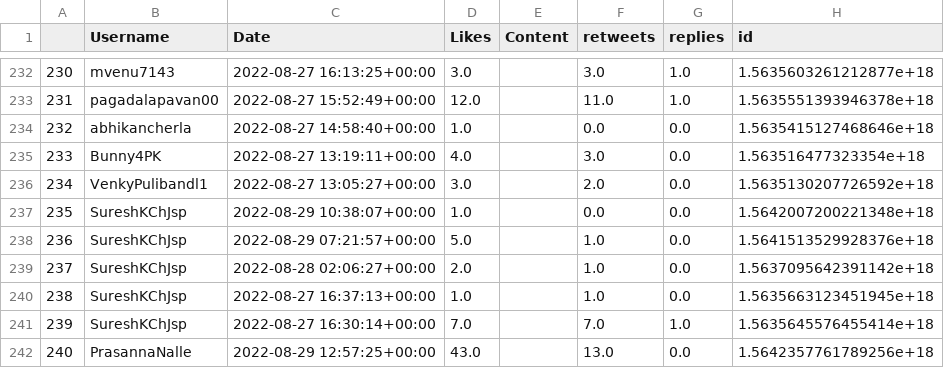
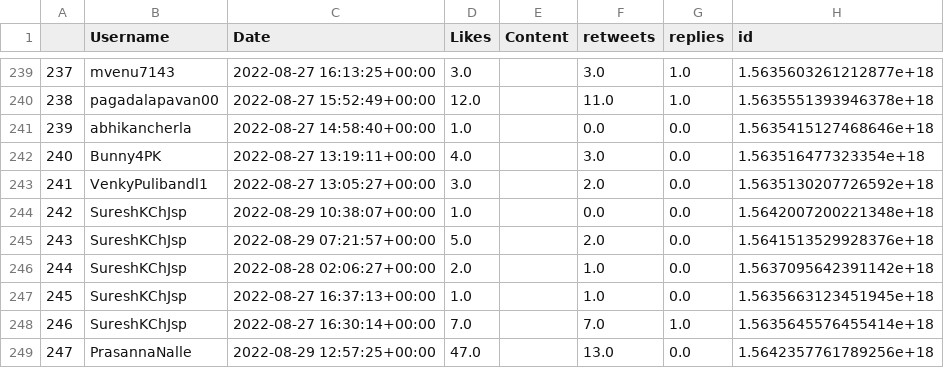
Before and after one commit to harishindl/janasenatweetdashboard, a CSV file: myjanasena_mycontribution_citywise.csv, drawn as a sheet; only a part is shown, gaps mark what is left out; addresses are those after the commit; the diff covers the shown part only; the diff names each change by its address in the sheet, - before the commit and + after, or states it on an @@ line.

```diff
--- a/myjanasena_mycontribution_citywise.csv
+++ b/myjanasena_mycontribution_citywise.csv
@@ column A renumbered from row 120 down @@
-F245 (retweets): 1.0
+F245 (retweets): 2.0
-D249 (Likes): 43.0
+D249 (Likes): 47.0
```
Also changed, not shown: 7 added rows and 52 edited cells elsewhere in this file.
